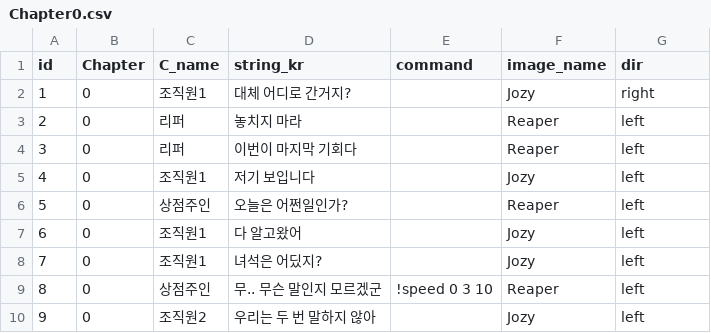
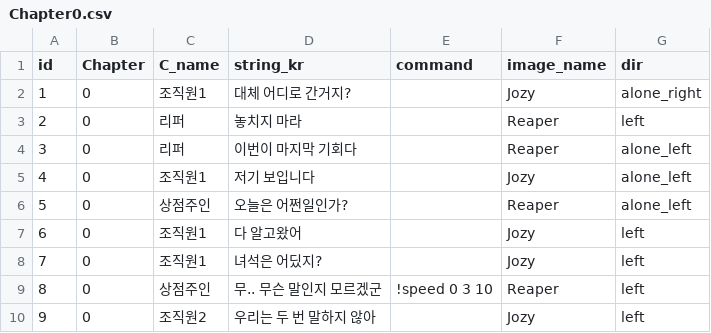
Before and after one commit to heyhobeach/ChasingFox-Dream-ver.2, a CSV file: Assets/Resources/FindTest/KOR/Chapter0/Chapter0.csv, drawn as a sheet; only a part is shown.

```diff
--- a/Assets/Resources/FindTest/KOR/Chapter0/Chapter0.csv
+++ b/Assets/Resources/FindTest/KOR/Chapter0/Chapter0.csv
@@ -1,7 +1,7 @@
 id,Chapter,C_name,string_kr,command,image_name,dir
-1,0,조직원1,대체 어디로 간거지?,,Jozy,right
+1,0,조직원1,대체 어디로 간거지?,,Jozy,alone_right
 2,0,리퍼,놓치지 마라,,Reaper,left
-3,0,리퍼,이번이 마지막 기회다,,Reaper,left
-4,0,조직원1,저기 보입니다,,Jozy,left
-5,0,상점주인,오늘은 어쩐일인가?,,Reaper,left
+3,0,리퍼,이번이 마지막 기회다,,Reaper,alone_left
+4,0,조직원1,저기 보입니다,,Jozy,alone_left
+5,0,상점주인,오늘은 어쩐일인가?,,Reaper,alone_left
 6,0,조직원1,다 알고왔어,,Jozy,left
```
Also changed, not shown: 8 other files.
